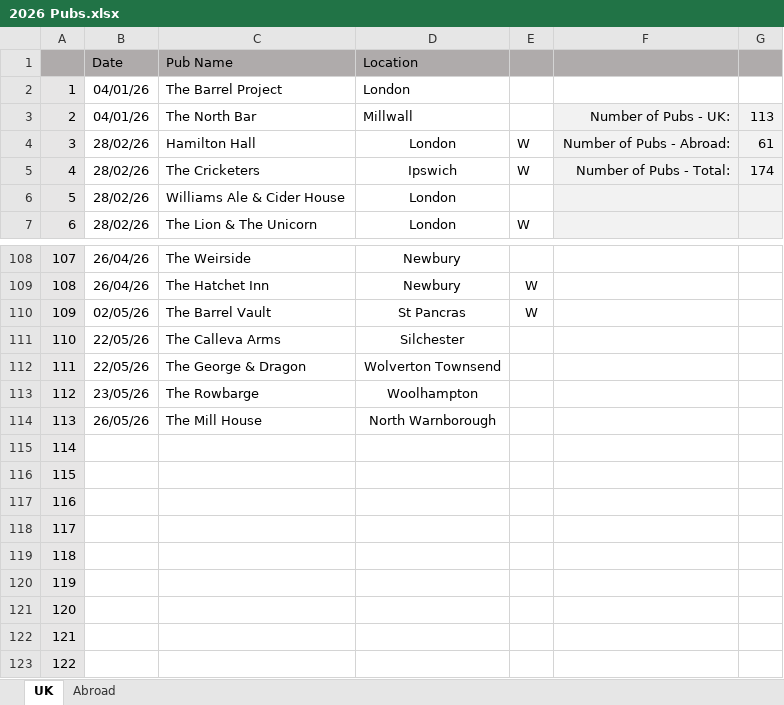
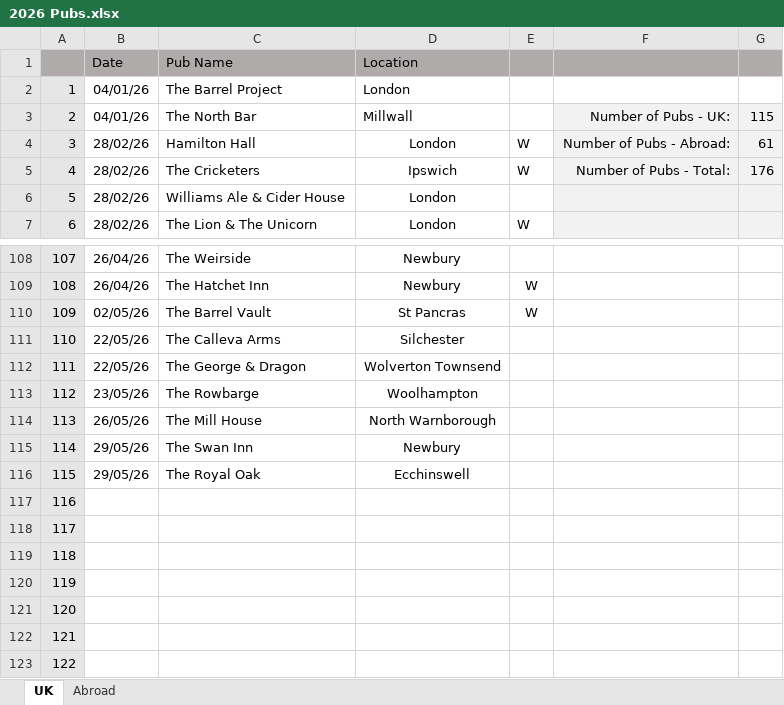
Before and after one commit to dwjhaines/WebSite, an Excel workbook: pubs/2026 Pubs.xlsx, sheet UK, drawn as a sheet; only a part is shown, gaps mark what is left out; values as stored, in another font and other column widths than the file's, no borders; the diff names each change by its address in the sheet, - before the commit and + after, or states it on an @@ line.

Commit message:
Pub list update

```diff
--- a/pubs/2026 Pubs.xlsx (sheet UK)
+++ b/pubs/2026 Pubs.xlsx (sheet UK)
-G3: 113
+G3: 115
-G5: 174
+G5: 176
-B115:B116 (Date): (empty)
+B115:B116 (Date): 29/05/26
-C115 (Pub Name): (empty)
+C115 (Pub Name): The Swan Inn
-D115 (Location): (empty)
+D115 (Location): Newbury
-C116 (Pub Name): (empty)
+C116 (Pub Name): The Royal Oak
-D116 (Location): (empty)
+D116 (Location): Ecchinswell
```
Also changed, not shown: 1 other file.
